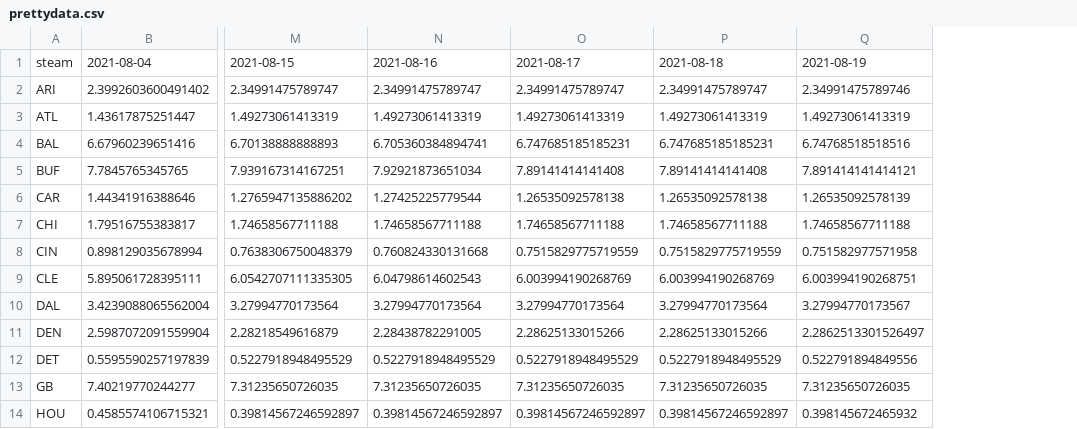
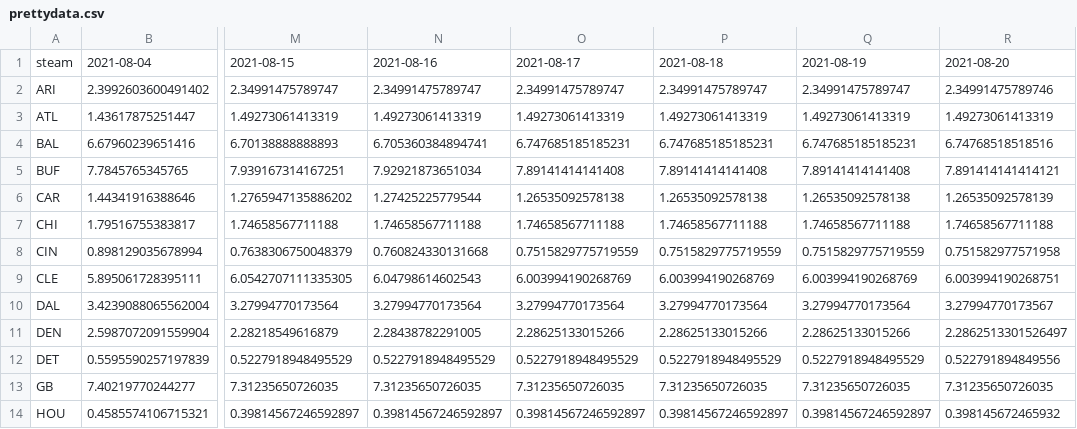
Before and after one commit to howardbp/tmp, a CSV file: prettydata.csv, drawn as a sheet; only a part is shown, gaps mark what is left out; addresses are those after the commit; the diff names each change by its address in the sheet, - before the commit and + after, or states it on an @@ line.

Commit message:
update data

```diff
--- a/prettydata.csv
+++ b/prettydata.csv
+column Q, rows 1-14: 2021-08-19 | 2.34991475789747 | 1.49273061413319 | 6.747685185185231 | 7.89141414141408 | 1.26535092578138 | 1.74658567711188 | 0.7515829775719559 | 6.003994190268769 | 3.27994770173564 | 2.28625133015266 | 0.5227918948495529 | 7.31235650726035 | 0.39814567246592897
-R1: 2021-08-19
+R1: 2021-08-20
```
Also changed, not shown: 1 other file.
